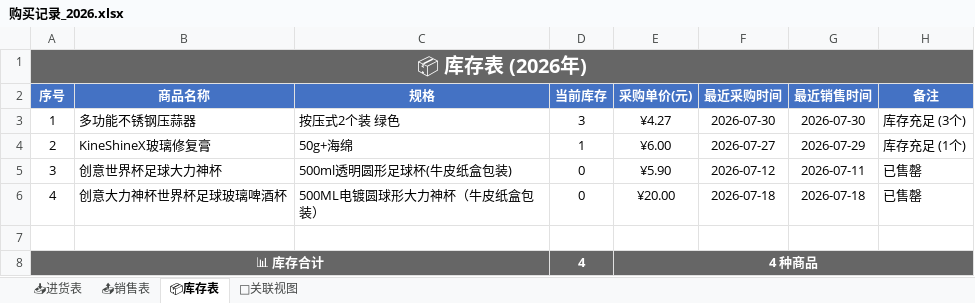
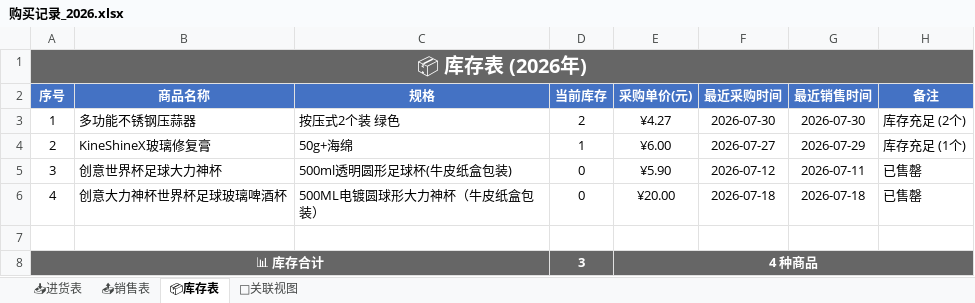
Before and after one commit to xiaoba1/amazon_record, an Excel workbook: 购买记录/归档表格/购买记录_2026.xlsx, sheet 📦库存表, drawn as a sheet; values as stored, in another font and other column widths than the file's, no borders; the diff names each change by its address in the sheet, - before the commit and + after, or states it on an @@ line.

```diff
--- a/购买记录/归档表格/购买记录_2026.xlsx (sheet 📦库存表)
+++ b/购买记录/归档表格/购买记录_2026.xlsx (sheet 📦库存表)
-D3 (当前库存): 3
+D3 (当前库存): 2
-H3 (备注): 库存充足 (3个)
+H3 (备注): 库存充足 (2个)
-D8 (当前库存): 4
+D8 (当前库存): 3
```
Also changed, not shown: sheet 🔗关联视图, sheet 📤销售表, 1 other file.
